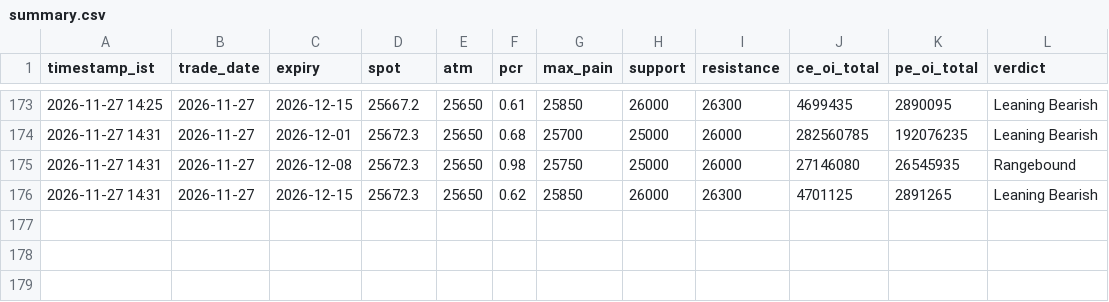
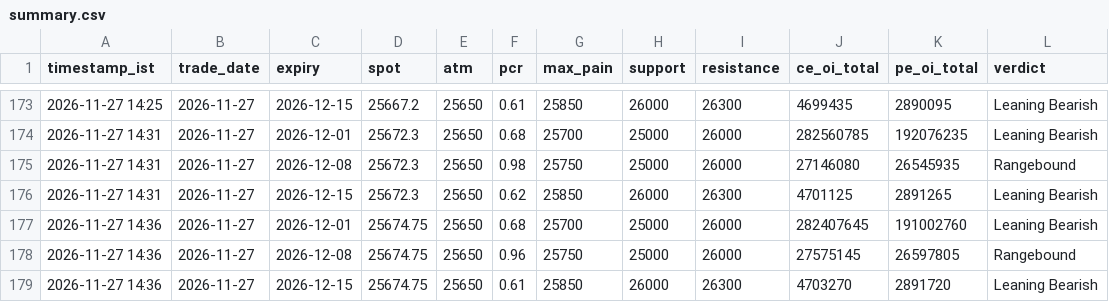
Before and after one commit to ddtambe/Nifty50_Options, a CSV file: data/2026-11-27/summary.csv, drawn as a sheet; only a part is shown, gaps mark what is left out.

```diff
--- a/data/2026-11-27/summary.csv
+++ b/data/2026-11-27/summary.csv
@@ -176 +176,4 @@ timestamp_ist,trade_date,expiry,spot,atm,pcr,max_pain,support,resistance,ce_oi_t
 2026-11-27 14:31,2026-11-27,2026-12-15,25672.3,25650,0.62,25850,26000,26300,4701125,2891265,Leaning Bearish
+2026-11-27 14:36,2026-11-27,2026-12-01,25674.75,25650,0.68,25700,25000,26000,282407645,191002760,Leaning Bearish
+2026-11-27 14:36,2026-11-27,2026-12-08,25674.75,25650,0.96,25750,25000,26000,27575145,26597805,Rangebound
+2026-11-27 14:36,2026-11-27,2026-12-15,25674.75,25650,0.61,25850,26000,26300,4703270,2891720,Leaning Bearish
```
Also changed, not shown: data/2026-11-27/2026-12-01_raw.csv, data/2026-11-27/2026-12-08_buildup.csv, 7 other files.
